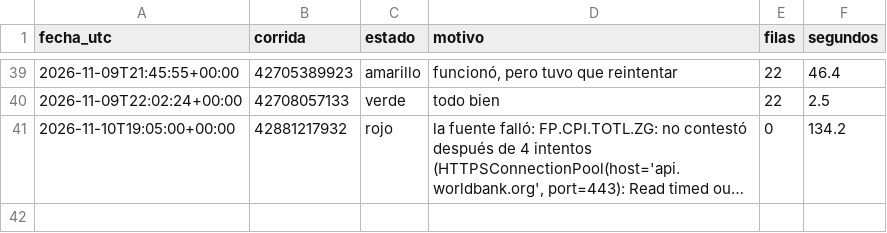
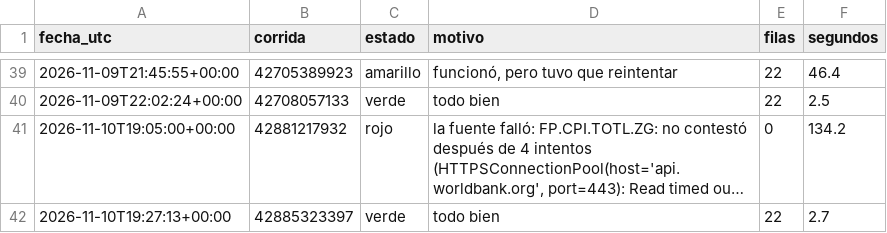
Before and after one commit to uide-programacion-inteligencia-mercados/observatorio-g01, a CSV file: logs/salud_g01.csv, drawn as a sheet; only a part is shown, gaps mark what is left out; long unchanged cells end in …; the diff names each change by its address in the sheet, - before the commit and + after, or states it on an @@ line.

```diff
--- a/logs/salud_g01.csv
+++ b/logs/salud_g01.csv
+row 42: 2026-11-10T19:27:13+00:00 | 42885323397 | verde | todo bien | 22 | 2.7
```
Also changed, not shown: 1 other file.
